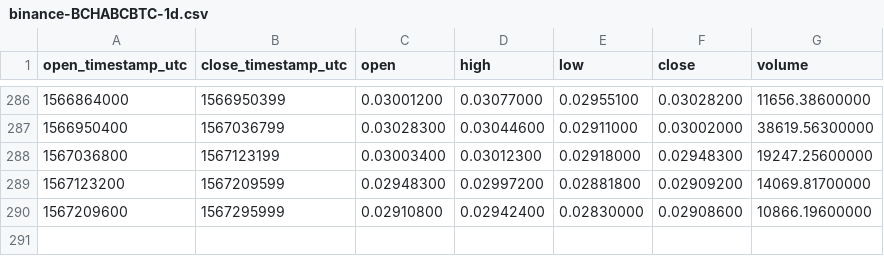
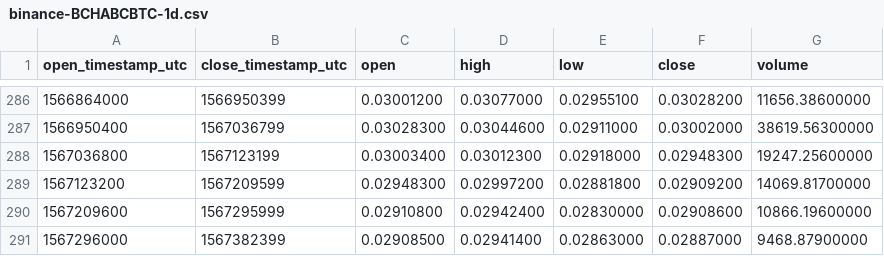
Before and after one commit to cryptobigbro/binance-BCHABCBTC, a CSV file: binance-BCHABCBTC-1d.csv, drawn as a sheet; only a part is shown, gaps mark what is left out; the diff names each change by its address in the sheet, - before the commit and + after, or states it on an @@ line.

```diff
--- a/binance-BCHABCBTC-1d.csv
+++ b/binance-BCHABCBTC-1d.csv
+row 291: 1567296000 | 1567382399 | 0.02908500 | 0.02941400 | 0.02863000 | 0.02887000 | 9468.87900000
```
Also changed, not shown: binance-BCHABCBTC-1h.csv.
